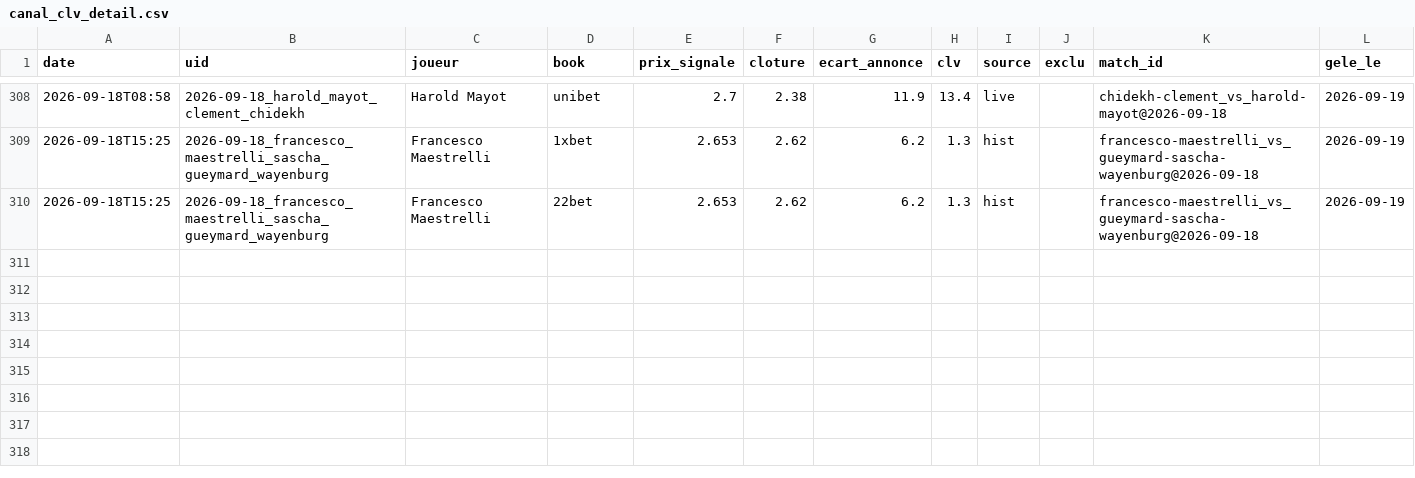
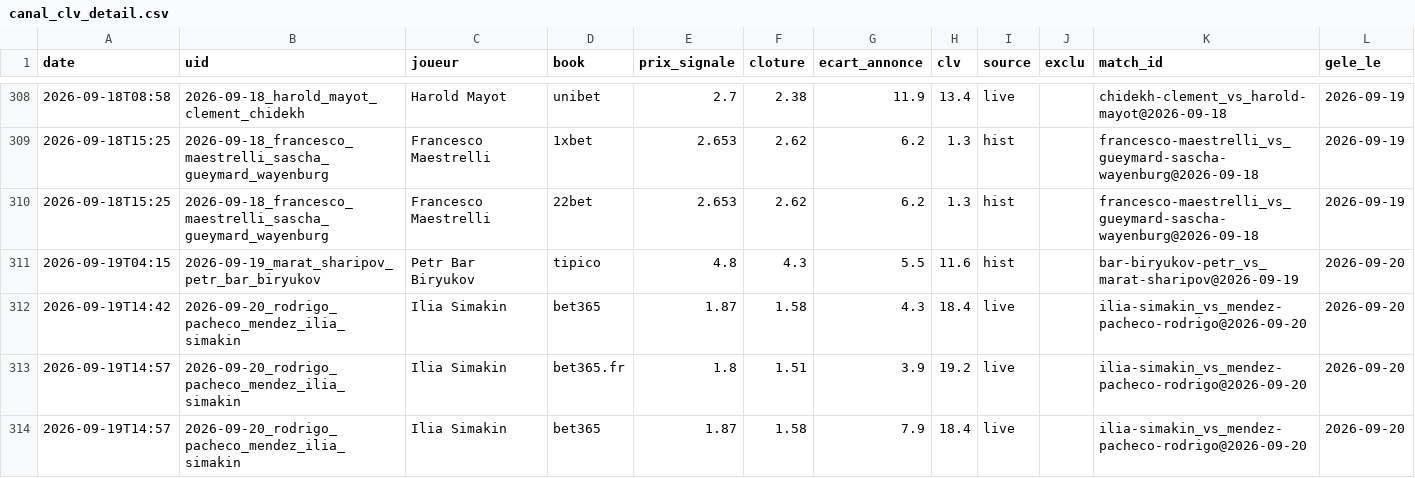
Before and after one commit to Lucas987987/Tennis-edge, a CSV file: canal_clv_detail.csv, drawn as a sheet; only a part is shown, gaps mark what is left out.

```diff
--- a/canal_clv_detail.csv
+++ b/canal_clv_detail.csv
@@ -310 +310,5 @@ date,uid,joueur,book,prix_signale,cloture,ecart_annonce,clv,source,exclu,match_i
 2026-09-18T15:25,2026-09-18_francesco_maestrelli_sascha_gueymard_wayenburg,Francesco Maestrelli,22bet,2.653,2.62,6.2,1.3,hist,,francesco-maestrelli_vs_gueymard-sascha-wayenburg@2026-09-18,2026-09-19
+2026-09-19T04:15,2026-09-19_marat_sharipov_petr_bar_biryukov,Petr Bar Biryukov,tipico,4.8,4.3,5.5,11.6,hist,,bar-biryukov-petr_vs_marat-sharipov@2026-09-19,2026-09-20
+2026-09-19T14:42,2026-09-20_rodrigo_pacheco_mendez_ilia_simakin,Ilia Simakin,bet365,1.87,1.58,4.3,18.4,live,,ilia-simakin_vs_mendez-pacheco-rodrigo@2026-09-20,2026-09-20
+2026-09-19T14:57,2026-09-20_rodrigo_pacheco_mendez_ilia_simakin,Ilia Simakin,bet365.fr,1.8,1.51,3.9,19.2,live,,ilia-simakin_vs_mendez-pacheco-rodrigo@2026-09-20,2026-09-20
+2026-09-19T14:57,2026-09-20_rodrigo_pacheco_mendez_ilia_simakin,Ilia Simakin,bet365,1.87,1.58,7.9,18.4,live,,ilia-simakin_vs_mendez-pacheco-rodrigo@2026-09-20,2026-09-20
```
Also changed, not shown: moves_detail.csv, moves_detail_hist.csv, 7 other files.
